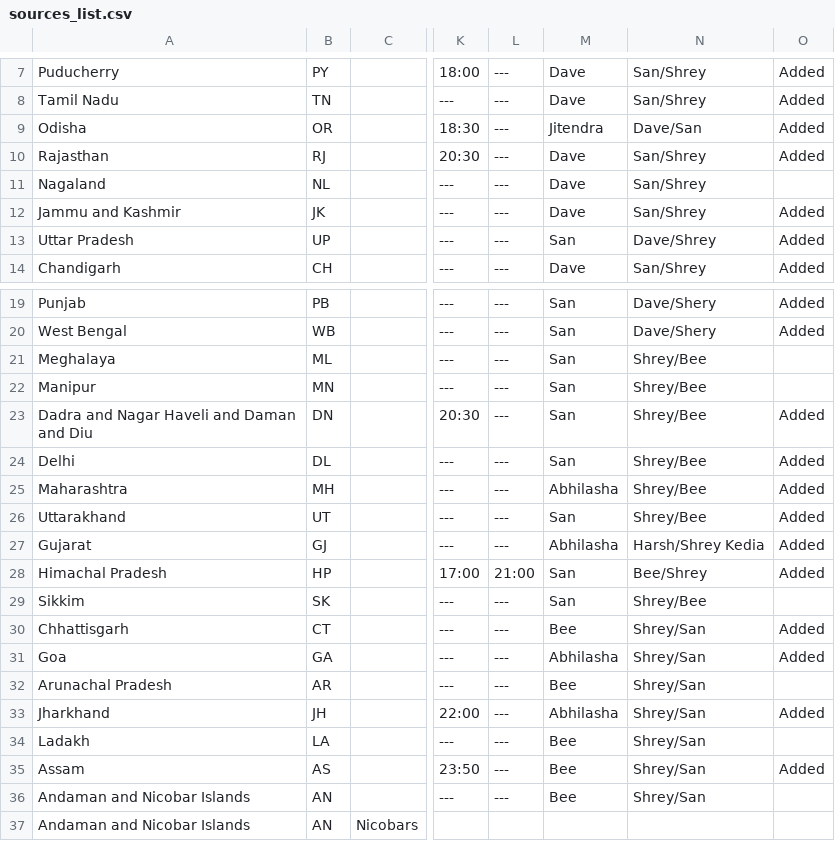
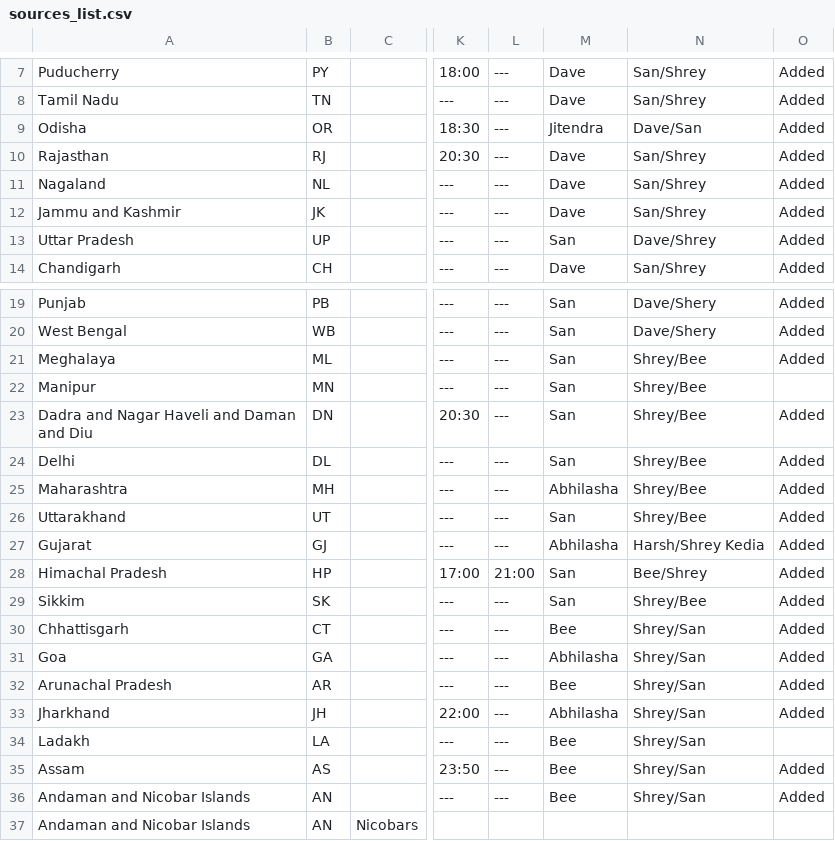
Before and after one commit to dvp-1/api, a CSV file: csv/latest/sources_list.csv, drawn as a sheet; only a part is shown, gaps mark what is left out; the diff names each change by its address in the sheet, - before the commit and + after, or states it on an @@ line.

Commit message:
data updated on - Fri Dec 18 17:58:22 UTC 2020

```diff
--- a/csv/latest/sources_list.csv
+++ b/csv/latest/sources_list.csv
-O11: (empty)
+O11: Added
-O21: (empty)
+O21: Added
-O29: (empty)
+O29: Added
-O32: (empty)
+O32: Added
-O36: (empty)
+O36: Added
```
Also changed, not shown: csv/latest/district_wise.csv, csv/latest/state_wise.csv, 36 other files.
